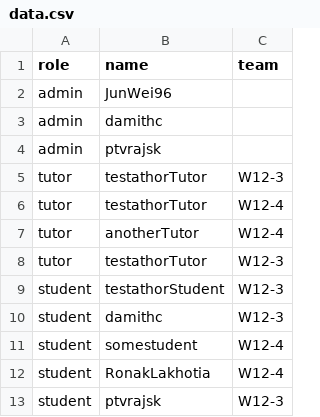
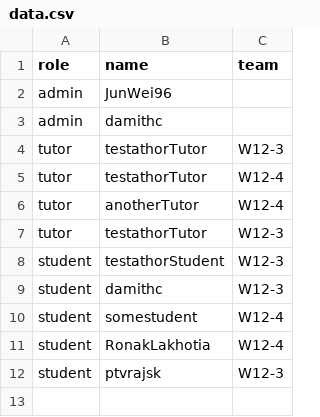
Before and after one commit to zhaojj2209/public_data, a CSV file: data.csv, drawn as a sheet.

Commit message:
Update data.csv

```diff
--- a/data.csv
+++ b/data.csv
@@ -3,3 +3,2 @@ admin,JunWei96,
 admin,damithc,
-admin,ptvrajsk,
 tutor,testathorTutor,W12-3
```
